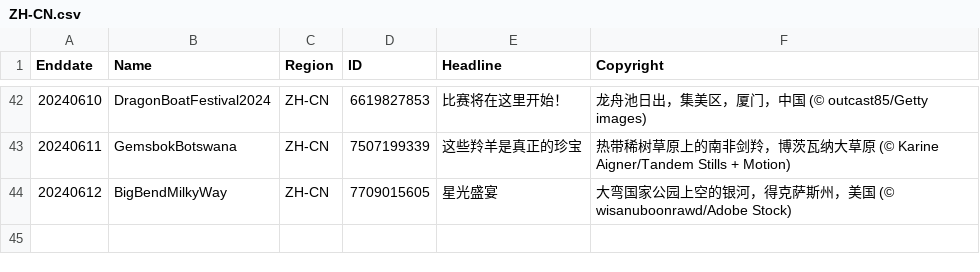
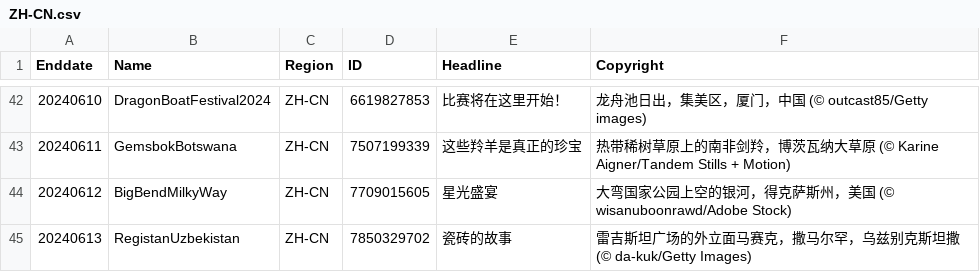
Before and after one commit to tauyoungsama/imageArchive, a CSV file: metadata/ZH-CN.csv, drawn as a sheet; only a part is shown, gaps mark what is left out; the diff names each change by its address in the sheet, - before the commit and + after, or states it on an @@ line.

```diff
--- a/metadata/ZH-CN.csv
+++ b/metadata/ZH-CN.csv
+row 45: 20240613 | RegistanUzbekistan | ZH-CN | 7850329702 | 瓷砖的故事 | 雷吉斯坦广场的外立面马赛克，撒马尔罕，乌兹别克斯坦撒 (© da-kuk/Getty Images)
```
Also changed, not shown: metadata/ES-ES.csv, metadata/FR-FR.csv, 10 other files.
